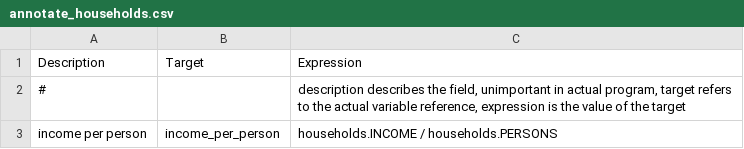
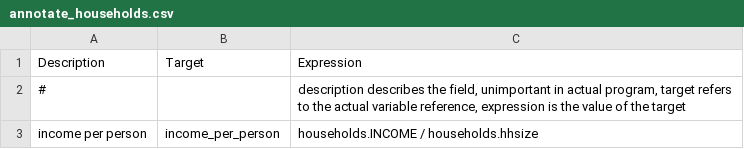
Before and after one commit to SANDAG/activitysim-cvm, a CSV file: activitysim/examples/example_odot_ldt/configs/annotate_households.csv, drawn as a sheet.

Commit message:
Add constants only long distance trip gen household model.

```diff
--- a/activitysim/examples/example_odot_ldt/configs/annotate_households.csv
+++ b/activitysim/examples/example_odot_ldt/configs/annotate_households.csv
@@ -2,2 +2,2 @@
 # ,,"description describes the field, unimportant in actual program, target refers to the actual variable reference, expression is the value of the target"
-income per person,income_per_person,households.INCOME / households.PERSONS
+income per person,income_per_person,households.INCOME / households.hhsize
```
Also changed, not shown: 6 other files.
